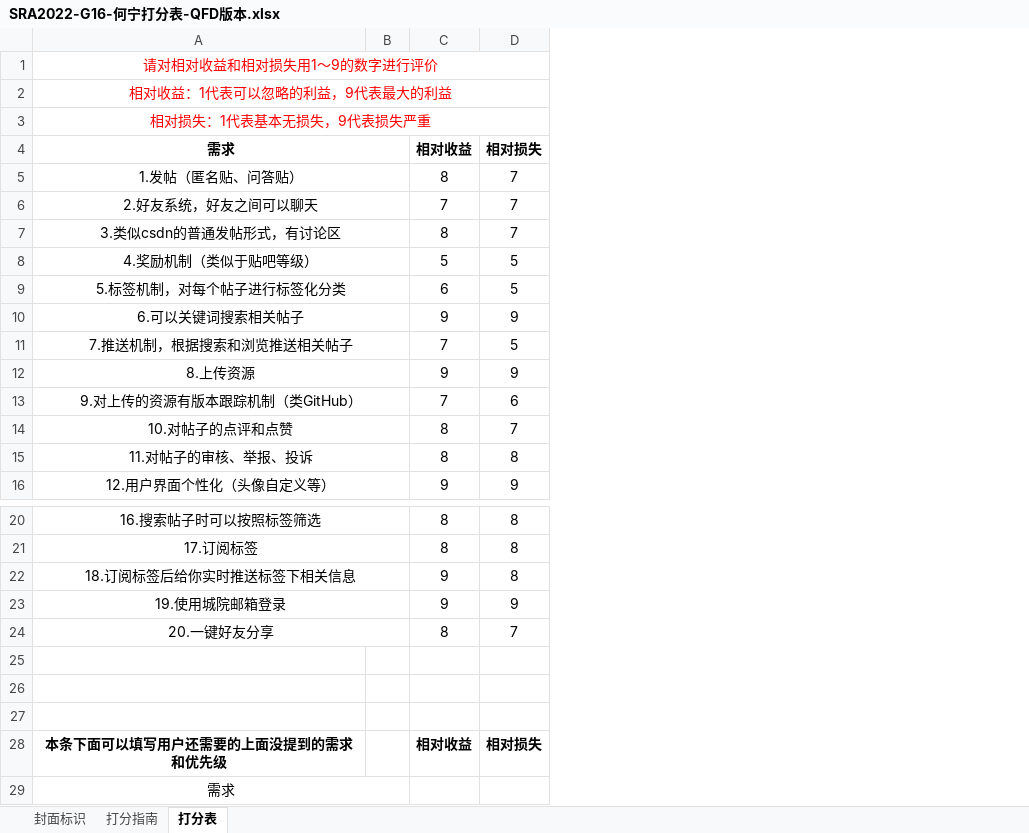
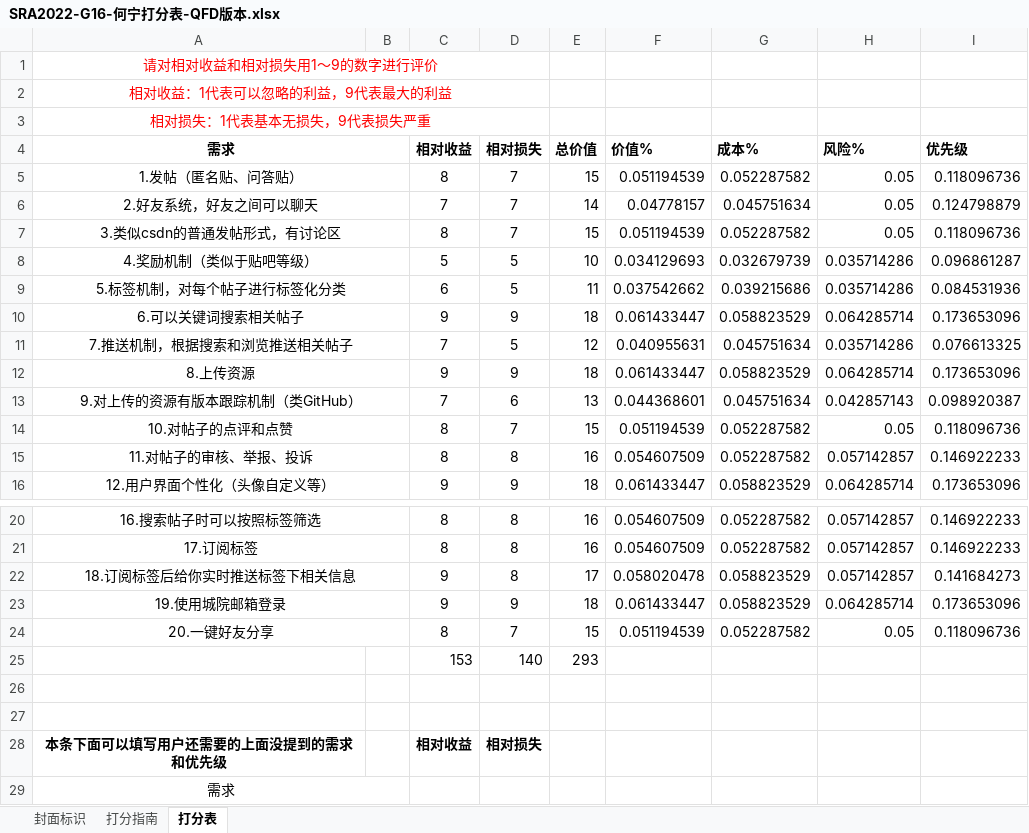
Before and after one commit to lenovo-wu/G016ZUCC-SRA2022, an Excel workbook: 用户代表打分表/SRA2022-G16-何宁打分表-QFD版本.xlsx, sheet 打分表, drawn as a sheet; only a part is shown, gaps mark what is left out; values as stored, in another font and other column widths than the file's, no borders; the diff names each change by its address in the sheet, - before the commit and + after, or states it on an @@ line.

```diff
--- a/用户代表打分表/SRA2022-G16-何宁打分表-QFD版本.xlsx (sheet 打分表)
+++ b/用户代表打分表/SRA2022-G16-何宁打分表-QFD版本.xlsx (sheet 打分表)
+column E (总价值), rows 5-16: 15 | 14 | 15 | 10 | 11 | 18 | 12 | 18 | 13 | 15 | 16 | 18; rows 20-25: 16 | 16 | 17 | 18 | 15 | 293
+column F (价值%), rows 5-16: 0.051194539 | 0.04778157 | 0.051194539 | 0.034129693 | 0.037542662 | 0.061433447 | 0.040955631 | 0.061433447 | 0.044368601 | 0.051194539 | 0.054607509 | 0.061433447; rows 20-24: 0.054607509 | 0.054607509 | 0.058020478 | 0.061433447 | 0.051194539
+column G (成本%), rows 5-16: 0.052287582 | 0.045751634 | 0.052287582 | 0.032679739 | 0.039215686 | 0.058823529 | 0.045751634 | 0.058823529 | 0.045751634 | 0.052287582 | 0.052287582 | 0.058823529; rows 20-24: 0.052287582 | 0.052287582 | 0.058823529 | 0.058823529 | 0.052287582
+column H (风险%), rows 5-16: 0.05 | 0.05 | 0.05 | 0.035714286 | 0.035714286 | 0.064285714 | 0.035714286 | 0.064285714 | 0.042857143 | 0.05 | 0.057142857 | 0.064285714; rows 20-24: 0.057142857 | 0.057142857 | 0.057142857 | 0.064285714 | 0.05
+column I (优先级), rows 5-16: 0.118096736 | 0.124798879 | 0.118096736 | 0.096861287 | 0.084531936 | 0.173653096 | 0.076613325 | 0.173653096 | 0.098920387 | 0.118096736 | 0.146922233 | 0.173653096; rows 20-24: 0.146922233 | 0.146922233 | 0.141684273 | 0.173653096 | 0.118096736
-row 25: (empty)
+row 25:  |  | 153 | 140 | 293
```
Also changed, not shown: charts or pictures, 用户代表打分表/SRA2022-G16-孙锐打分表-QFD版本.xlsx, 用户代表打分表/SRA2022-G16-曹杰打分表-QFD版本.xlsx, 3 other files.
